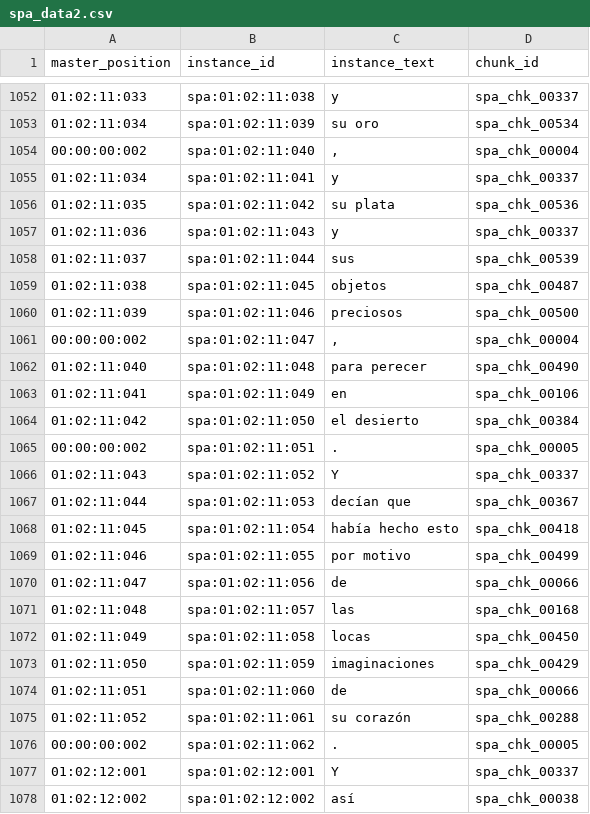
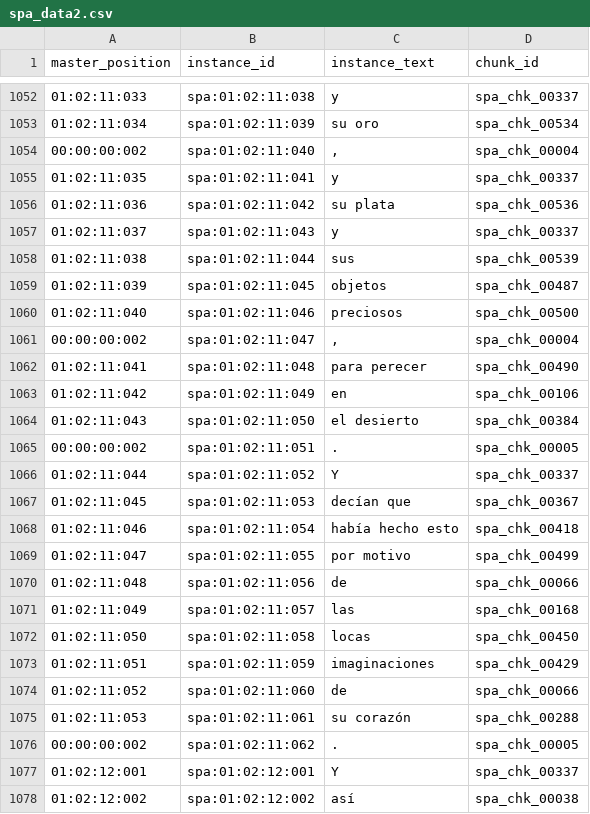
Before and after one commit to nesretep/diglot, a CSV file: db/spa_data2.csv, drawn as a sheet; only a part is shown, gaps mark what is left out.

```diff
--- a/db/spa_data2.csv
+++ b/db/spa_data2.csv
@@ -1054,23 +1054,23 @@ master_position,instance_id,instance_text,chunk_id
 00:00:00:002,spa:01:02:11:040,",",spa_chk_00004
-01:02:11:034,spa:01:02:11:041,y,spa_chk_00337
-01:02:11:035,spa:01:02:11:042,su plata,spa_chk_00536
-01:02:11:036,spa:01:02:11:043,y,spa_chk_00337
-01:02:11:037,spa:01:02:11:044,sus,spa_chk_00539
-01:02:11:038,spa:01:02:11:045,objetos,spa_chk_00487
-01:02:11:039,spa:01:02:11:046,preciosos,spa_chk_00500
+01:02:11:035,spa:01:02:11:041,y,spa_chk_00337
+01:02:11:036,spa:01:02:11:042,su plata,spa_chk_00536
+01:02:11:037,spa:01:02:11:043,y,spa_chk_00337
+01:02:11:038,spa:01:02:11:044,sus,spa_chk_00539
+01:02:11:039,spa:01:02:11:045,objetos,spa_chk_00487
+01:02:11:040,spa:01:02:11:046,preciosos,spa_chk_00500
 00:00:00:002,spa:01:02:11:047,",",spa_chk_00004
-01:02:11:040,spa:01:02:11:048,para perecer,spa_chk_00490
-01:02:11:041,spa:01:02:11:049,en,spa_chk_00106
-01:02:11:042,spa:01:02:11:050,el desierto,spa_chk_00384
+01:02:11:041,spa:01:02:11:048,para perecer,spa_chk_00490
+01:02:11:042,spa:01:02:11:049,en,spa_chk_00106
+01:02:11:043,spa:01:02:11:050,el desierto,spa_chk_00384
 00:00:00:002,spa:01:02:11:051,.,spa_chk_00005
-01:02:11:043,spa:01:02:11:052,Y,spa_chk_00337
-01:02:11:044,spa:01:02:11:053,decían que,spa_chk_00367
-01:02:11:045,spa:01:02:11:054,había hecho esto,spa_chk_00418
-01:02:11:046,spa:01:02:11:055,por motivo,spa_chk_00499
-01:02:11:047,spa:01:02:11:056,de,spa_chk_00066
-01:02:11:048,spa:01:02:11:057,las,spa_chk_00168
-01:02:11:049,spa:01:02:11:058,locas,spa_chk_00450
-01:02:11:050,spa:01:02:11:059,imaginaciones,spa_chk_00429
-01:02:11:051,spa:01:02:11:060,de,spa_chk_00066
-01:02:11:052,spa:01:02:11:061,su corazón,spa_chk_00288
+01:02:11:044,spa:01:02:11:052,Y,spa_chk_00337
+01:02:11:045,spa:01:02:11:053,decían que,spa_chk_00367
+01:02:11:046,spa:01:02:11:054,había hecho esto,spa_chk_00418
+01:02:11:047,spa:01:02:11:055,por motivo,spa_chk_00499
+01:02:11:048,spa:01:02:11:056,de,spa_chk_00066
+01:02:11:049,spa:01:02:11:057,las,spa_chk_00168
+01:02:11:050,spa:01:02:11:058,locas,spa_chk_00450
+01:02:11:051,spa:01:02:11:059,imaginaciones,spa_chk_00429
+01:02:11:052,spa:01:02:11:060,de,spa_chk_00066
+01:02:11:053,spa:01:02:11:061,su corazón,spa_chk_00288
 00:00:00:002,spa:01:02:11:062,.,spa_chk_00005
```
Also changed, not shown: db/eng_data2.csv.
